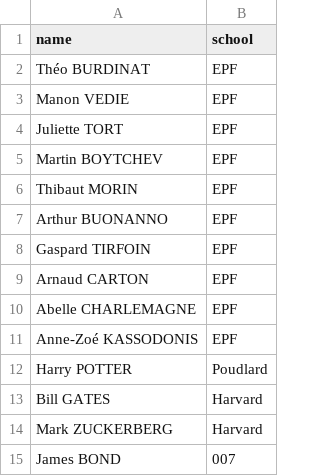
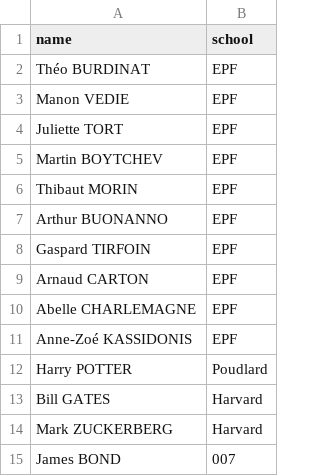
Before and after one commit to EPF-MDE/MMMDE4IN19-24-EPFBOOK-burdinat-theo, a CSV file: students.csv, drawn as a sheet.

```diff
--- a/students.csv
+++ b/students.csv
@@ -10,3 +10,3 @@ Arnaud CARTON,EPF
 Abelle CHARLEMAGNE,EPF
-Anne-Zoé KASSODONIS,EPF
+Anne-Zoé KASSIDONIS,EPF
 Harry POTTER,Poudlard
```
Also changed, not shown: 1 other file.
